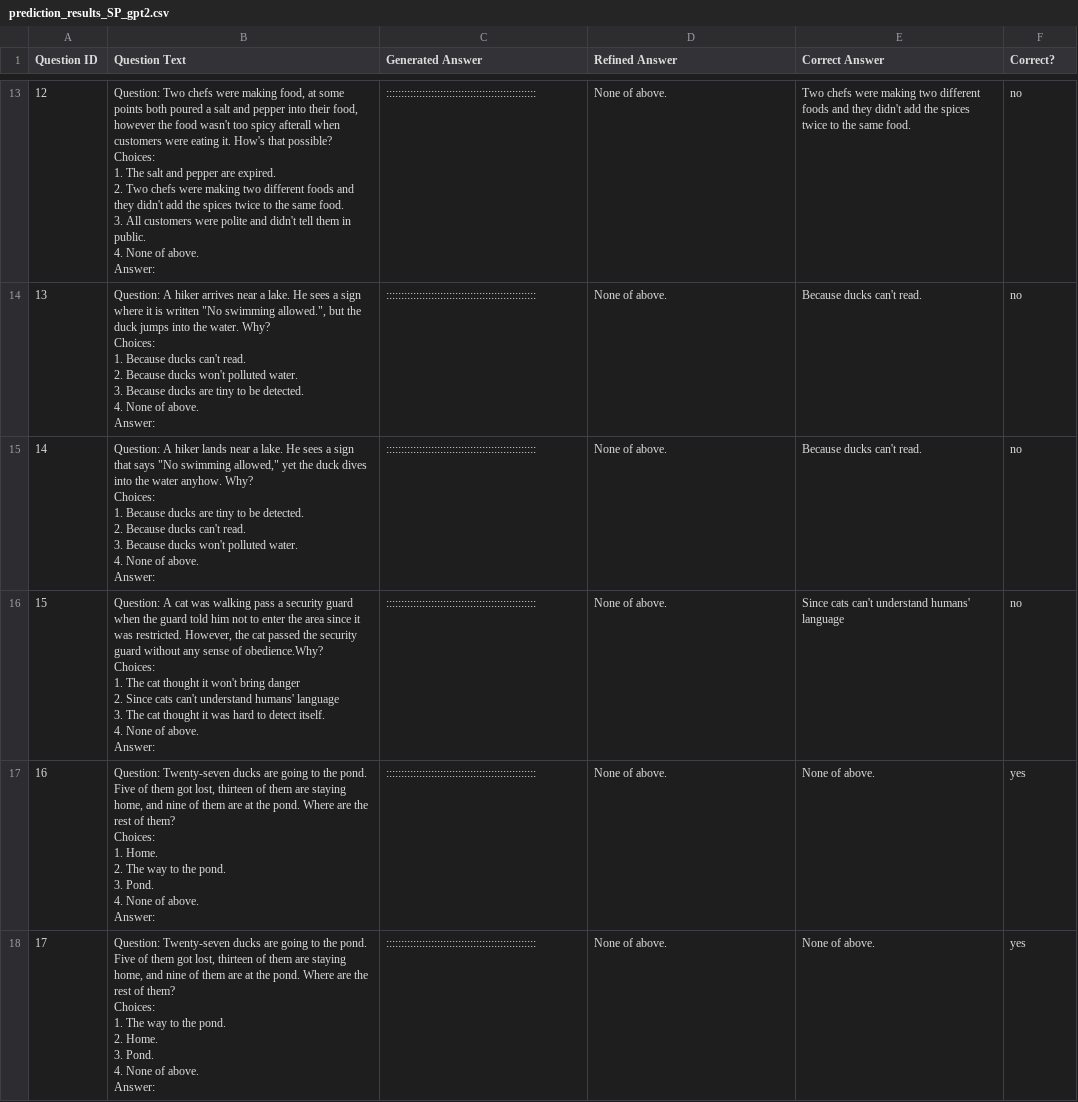
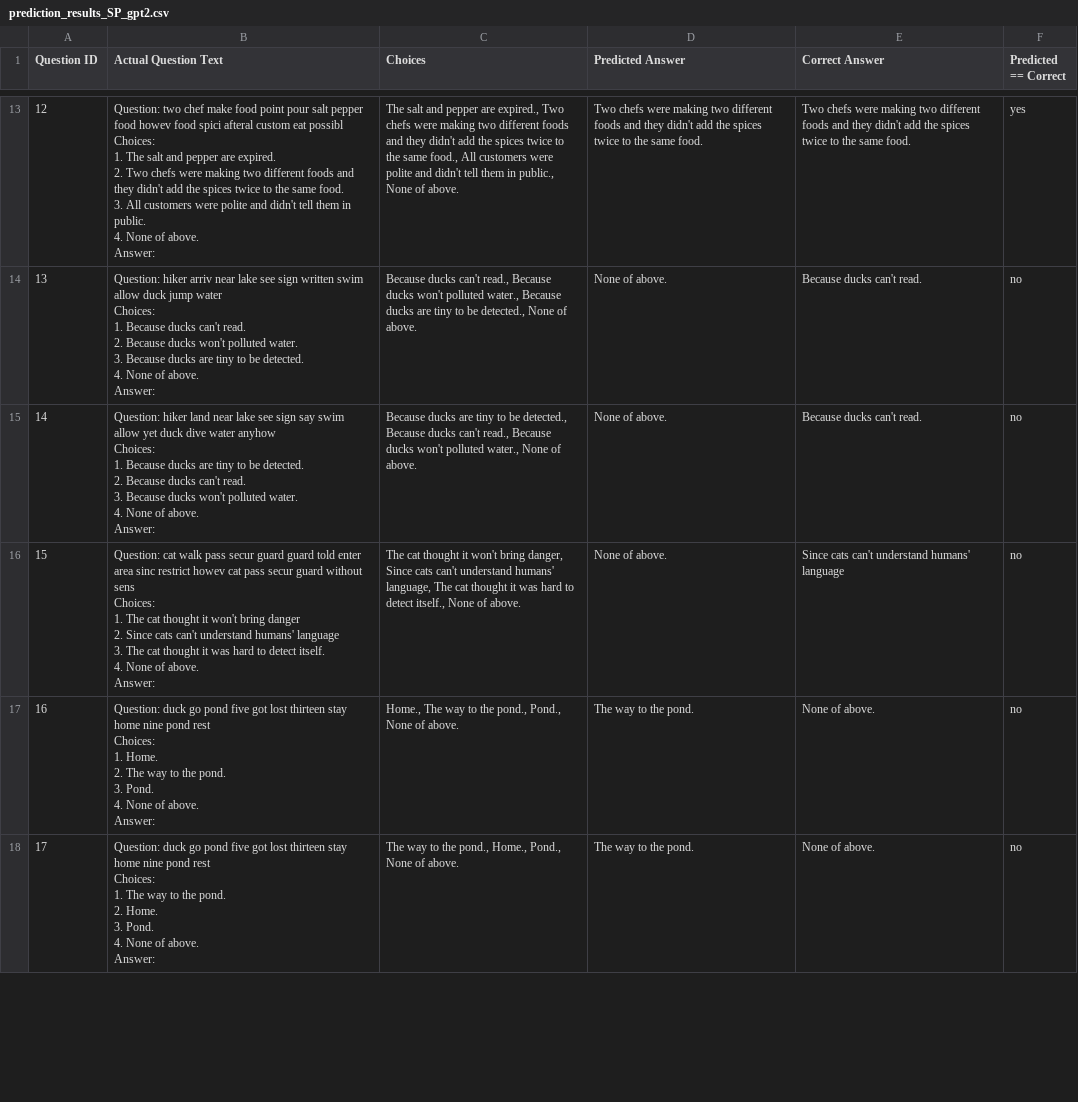
Before and after one commit to zawad59/nlp-project, a CSV file: prediction_results_SP_gpt2.csv, drawn as a sheet; only a part is shown, gaps mark what is left out; ↵ is a line break in a cell; the diff covers the shown part only; the diff names each change by its address in the sheet, - before the commit and + after, or states it on an @@ line.

```diff
--- a/prediction_results_SP_gpt2.csv
+++ b/prediction_results_SP_gpt2.csv
-B1: Question Text
+B1: Actual Question Text
-C1: Generated Answer
+C1: Choices
-D1: Refined Answer
+D1: Predicted Answer
-F1: Correct?
+F1: Predicted == Correct
-B13 (Actual Question Text): Question: Two chefs were making food, at some points both poured a salt and pepper into their food, however the food wasn't too spicy afterall when customers were eating it. How's that possible? ↵ Choices: ↵ 1.…
+B13 (Actual Question Text): Question: two chef make food point pour salt pepper food howev food spici afteral custom eat possibl ↵ Choices: ↵ 1.…
-C13 (Choices): ::::::::::::::::::::::::::::::::::::::::::::::::::
+C13 (Choices): The salt and pepper are expired., Two chefs were making two different foods and they didn't add the spices twice to the same food., All customers were polite and didn't tell them in public., None of above.
-D13 (Predicted Answer): None of above.
+D13 (Predicted Answer): Two chefs were making two different foods and they didn't add the spices twice to the same food.
-F13 (Predicted == Correct): no
+F13 (Predicted == Correct): yes
-B14 (Actual Question Text): Question: A hiker arrives near a lake. He sees a sign where it is written "No swimming allowed.", but the duck jumps into the water. Why? ↵ Choices: ↵ 1.…
+B14 (Actual Question Text): Question: hiker arriv near lake see sign written swim allow duck jump water ↵ Choices: ↵ 1.…
-C14 (Choices): ::::::::::::::::::::::::::::::::::::::::::::::::::
+C14 (Choices): Because ducks can't read., Because ducks won't polluted water., Because ducks are tiny to be detected., None of above.
-B15 (Actual Question Text): Question: A hiker lands near a lake. He sees a sign that says "No swimming allowed," yet the duck dives into the water anyhow. Why? ↵ Choices: ↵ 1.…
+B15 (Actual Question Text): Question: hiker land near lake see sign say swim allow yet duck dive water anyhow ↵ Choices: ↵ 1.…
-C15 (Choices): ::::::::::::::::::::::::::::::::::::::::::::::::::
+C15 (Choices): Because ducks are tiny to be detected., Because ducks can't read., Because ducks won't polluted water., None of above.
-B16 (Actual Question Text): Question: A cat was walking pass a security guard when the guard told him not to enter the area since it was restricted. However, the cat passed the security guard without any sense of obedience.Why? ↵ Choices: ↵ 1.…
+B16 (Actual Question Text): Question: cat walk pass secur guard guard told enter area sinc restrict howev cat pass secur guard without sens ↵ Choices: ↵ 1.…
-C16 (Choices): ::::::::::::::::::::::::::::::::::::::::::::::::::
+C16 (Choices): The cat thought it won't bring danger, Since cats can't understand humans' language, The cat thought it was hard to detect itself., None of above.
-B17 (Actual Question Text): Question: Twenty-seven ducks are going to the pond. Five of them got lost, thirteen of them are staying home, and nine of them are at the pond. Where are the rest of them? ↵ Choices: ↵ 1.…
+B17 (Actual Question Text): Question: duck go pond five got lost thirteen stay home nine pond rest ↵ Choices: ↵ 1.…
-C17 (Choices): ::::::::::::::::::::::::::::::::::::::::::::::::::
+C17 (Choices): Home., The way to the pond., Pond., None of above.
-D17:D18 (Predicted Answer): None of above.
+D17:D18 (Predicted Answer): The way to the pond.
-F17:F18 (Predicted == Correct): yes
+F17:F18 (Predicted == Correct): no
-B18 (Actual Question Text): Question: Twenty-seven ducks are going to the pond. Five of them got lost, thirteen of them are staying home, and nine of them are at the pond. Where are the rest of them? ↵ Choices: ↵ 1.…
+B18 (Actual Question Text): Question: duck go pond five got lost thirteen stay home nine pond rest ↵ Choices: ↵ 1.…
-C18 (Choices): ::::::::::::::::::::::::::::::::::::::::::::::::::
+C18 (Choices): The way to the pond., Home., Pond., None of above.
```
Also changed, not shown: 163 edited cells elsewhere in this file.
